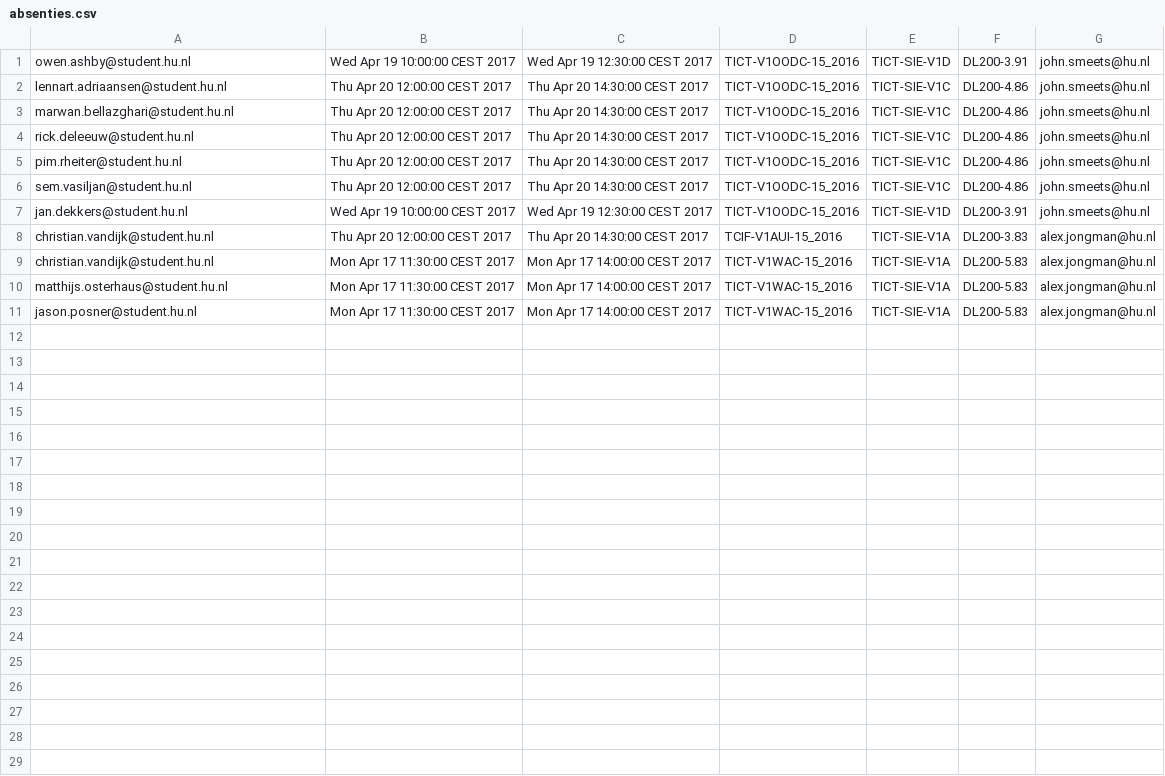
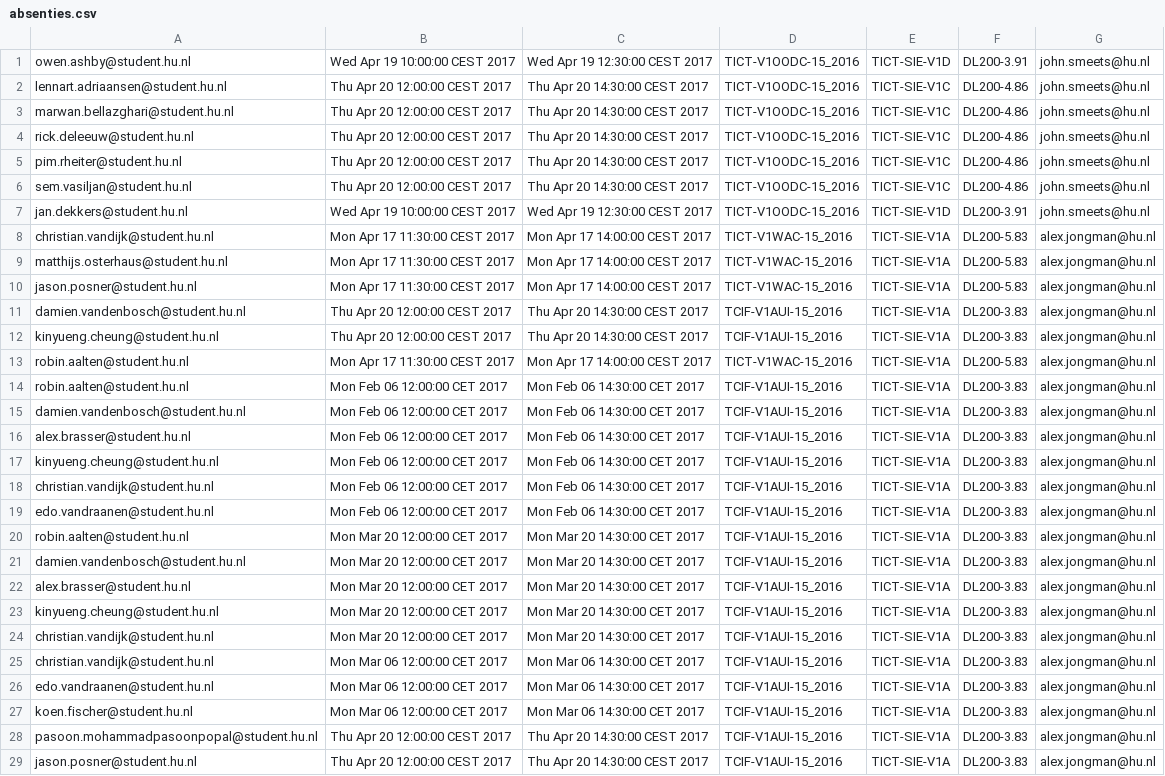
Before and after one commit to cryan-hu/V1AGP2, a CSV file: goed/CSV/absenties.csv, drawn as a sheet; removed rows and columns are numbered as before the commit, all else as after; the diff names each change by its address in the sheet, - before the commit and + after, or states it on an @@ line.

```diff
--- a/goed/CSV/absenties.csv
+++ b/goed/CSV/absenties.csv
-row 8: christian.vandijk@student.hu.nl | Thu Apr 20 12:00:00 CEST 2017 | Thu Apr 20 14:30:00 CEST 2017 | TCIF-V1AUI-15_2016 | TICT-SIE-V1A | DL200-3.83 | alex.jongman@hu.nl
+row 11: damien.vandenbosch@student.hu.nl | Thu Apr 20 12:00:00 CEST 2017 | Thu Apr 20 14:30:00 CEST 2017 | TCIF-V1AUI-15_2016 | TICT-SIE-V1A | DL200-3.83 | alex.jongman@hu.nl
+row 12: kinyueng.cheung@student.hu.nl | Thu Apr 20 12:00:00 CEST 2017 | Thu Apr 20 14:30:00 CEST 2017 | TCIF-V1AUI-15_2016 | TICT-SIE-V1A | DL200-3.83 | alex.jongman@hu.nl
+row 13: robin.aalten@student.hu.nl | Mon Apr 17 11:30:00 CEST 2017 | Mon Apr 17 14:00:00 CEST 2017 | TICT-V1WAC-15_2016 | TICT-SIE-V1A | DL200-5.83 | alex.jongman@hu.nl
+row 14: robin.aalten@student.hu.nl | Mon Feb 06 12:00:00 CET 2017 | Mon Feb 06 14:30:00 CET 2017 | TCIF-V1AUI-15_2016 | TICT-SIE-V1A | DL200-3.83 | alex.jongman@hu.nl
+row 15: damien.vandenbosch@student.hu.nl | Mon Feb 06 12:00:00 CET 2017 | Mon Feb 06 14:30:00 CET 2017 | TCIF-V1AUI-15_2016 | TICT-SIE-V1A | DL200-3.83 | alex.jongman@hu.nl
+row 16: alex.brasser@student.hu.nl | Mon Feb 06 12:00:00 CET 2017 | Mon Feb 06 14:30:00 CET 2017 | TCIF-V1AUI-15_2016 | TICT-SIE-V1A | DL200-3.83 | alex.jongman@hu.nl
+row 17: kinyueng.cheung@student.hu.nl | Mon Feb 06 12:00:00 CET 2017 | Mon Feb 06 14:30:00 CET 2017 | TCIF-V1AUI-15_2016 | TICT-SIE-V1A | DL200-3.83 | alex.jongman@hu.nl
+row 18: christian.vandijk@student.hu.nl | Mon Feb 06 12:00:00 CET 2017 | Mon Feb 06 14:30:00 CET 2017 | TCIF-V1AUI-15_2016 | TICT-SIE-V1A | DL200-3.83 | alex.jongman@hu.nl
+row 19: edo.vandraanen@student.hu.nl | Mon Feb 06 12:00:00 CET 2017 | Mon Feb 06 14:30:00 CET 2017 | TCIF-V1AUI-15_2016 | TICT-SIE-V1A | DL200-3.83 | alex.jongman@hu.nl
+row 20: robin.aalten@student.hu.nl | Mon Mar 20 12:00:00 CET 2017 | Mon Mar 20 14:30:00 CET 2017 | TCIF-V1AUI-15_2016 | TICT-SIE-V1A | DL200-3.83 | alex.jongman@hu.nl
+row 21: damien.vandenbosch@student.hu.nl | Mon Mar 20 12:00:00 CET 2017 | Mon Mar 20 14:30:00 CET 2017 | TCIF-V1AUI-15_2016 | TICT-SIE-V1A | DL200-3.83 | alex.jongman@hu.nl
+row 22: alex.brasser@student.hu.nl | Mon Mar 20 12:00:00 CET 2017 | Mon Mar 20 14:30:00 CET 2017 | TCIF-V1AUI-15_2016 | TICT-SIE-V1A | DL200-3.83 | alex.jongman@hu.nl
+row 23: kinyueng.cheung@student.hu.nl | Mon Mar 20 12:00:00 CET 2017 | Mon Mar 20 14:30:00 CET 2017 | TCIF-V1AUI-15_2016 | TICT-SIE-V1A | DL200-3.83 | alex.jongman@hu.nl
+row 24: christian.vandijk@student.hu.nl | Mon Mar 20 12:00:00 CET 2017 | Mon Mar 20 14:30:00 CET 2017 | TCIF-V1AUI-15_2016 | TICT-SIE-V1A | DL200-3.83 | alex.jongman@hu.nl
+row 25: christian.vandijk@student.hu.nl | Mon Mar 06 12:00:00 CET 2017 | Mon Mar 06 14:30:00 CET 2017 | TCIF-V1AUI-15_2016 | TICT-SIE-V1A | DL200-3.83 | alex.jongman@hu.nl
+row 26: edo.vandraanen@student.hu.nl | Mon Mar 06 12:00:00 CET 2017 | Mon Mar 06 14:30:00 CET 2017 | TCIF-V1AUI-15_2016 | TICT-SIE-V1A | DL200-3.83 | alex.jongman@hu.nl
+row 27: koen.fischer@student.hu.nl | Mon Mar 06 12:00:00 CET 2017 | Mon Mar 06 14:30:00 CET 2017 | TCIF-V1AUI-15_2016 | TICT-SIE-V1A | DL200-3.83 | alex.jongman@hu.nl
+row 28: pasoon.mohammadpasoonpopal@student.hu.nl | Thu Apr 20 12:00:00 CEST 2017 | Thu Apr 20 14:30:00 CEST 2017 | TCIF-V1AUI-15_2016 | TICT-SIE-V1A | DL200-3.83 | alex.jongman@hu.nl
+row 29: jason.posner@student.hu.nl | Thu Apr 20 12:00:00 CEST 2017 | Thu Apr 20 14:30:00 CEST 2017 | TCIF-V1AUI-15_2016 | TICT-SIE-V1A | DL200-3.83 | alex.jongman@hu.nl
```
Also changed, not shown: goed/CSV/afwezigheden.csv, 11 other files.
